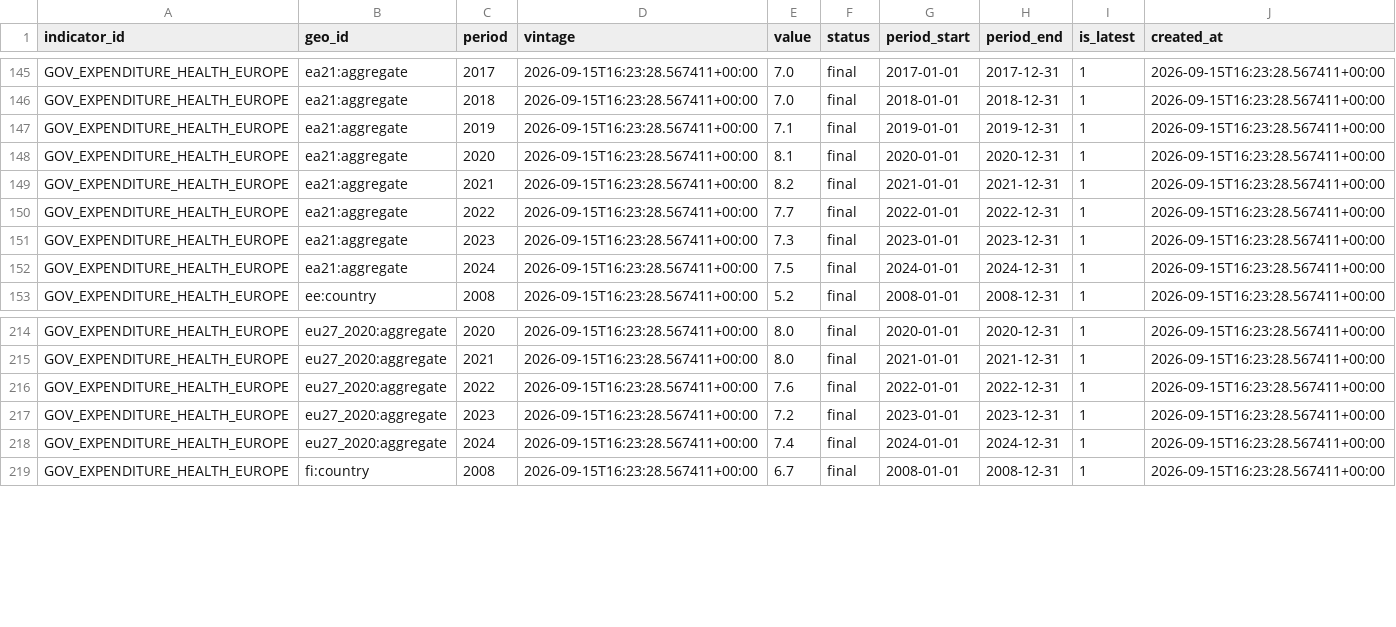
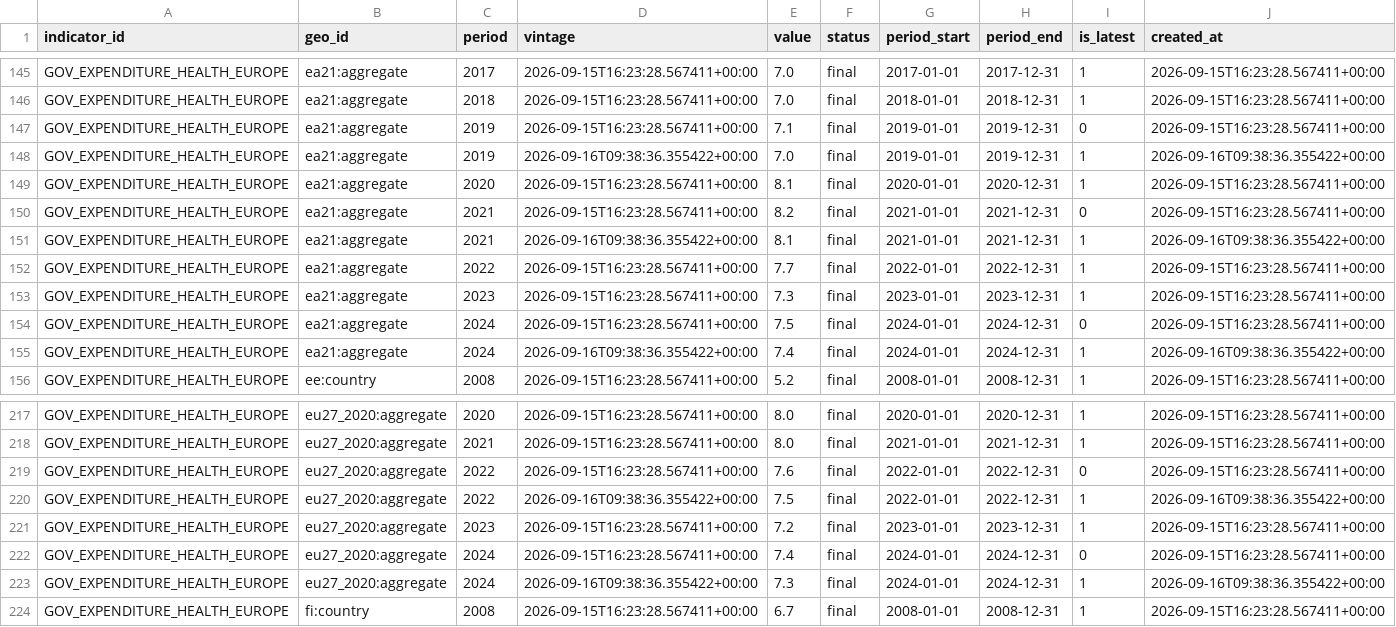
Before and after one commit to mdruszcz/belgian-macro-pipeline, a CSV file: data/international/GOV_EXPENDITURE_HEALTH_EUROPE.csv, drawn as a sheet; only a part is shown, gaps mark what is left out; the diff covers the shown part only.

```diff
--- a/data/international/GOV_EXPENDITURE_HEALTH_EUROPE.csv
+++ b/data/international/GOV_EXPENDITURE_HEALTH_EUROPE.csv
@@ -146,8 +146,11 @@ GOV_EXPENDITURE_HEALTH_EUROPE,ea21:aggregate,2017,2026-09-15T16:23:28.567411+00:
 GOV_EXPENDITURE_HEALTH_EUROPE,ea21:aggregate,2018,2026-09-15T16:23:28.567411+00:00,7.0,final,2018-01-01,2018-12-31,1,2026-09-15T16:23:28.567411+00:00
-GOV_EXPENDITURE_HEALTH_EUROPE,ea21:aggregate,2019,2026-09-15T16:23:28.567411+00:00,7.1,final,2019-01-01,2019-12-31,1,2026-09-15T16:23:28.567411+00:00
+GOV_EXPENDITURE_HEALTH_EUROPE,ea21:aggregate,2019,2026-09-15T16:23:28.567411+00:00,7.1,final,2019-01-01,2019-12-31,0,2026-09-15T16:23:28.567411+00:00
+GOV_EXPENDITURE_HEALTH_EUROPE,ea21:aggregate,2019,2026-09-16T09:38:36.355422+00:00,7.0,final,2019-01-01,2019-12-31,1,2026-09-16T09:38:36.355422+00:00
 GOV_EXPENDITURE_HEALTH_EUROPE,ea21:aggregate,2020,2026-09-15T16:23:28.567411+00:00,8.1,final,2020-01-01,2020-12-31,1,2026-09-15T16:23:28.567411+00:00
-GOV_EXPENDITURE_HEALTH_EUROPE,ea21:aggregate,2021,2026-09-15T16:23:28.567411+00:00,8.2,final,2021-01-01,2021-12-31,1,2026-09-15T16:23:28.567411+00:00
+GOV_EXPENDITURE_HEALTH_EUROPE,ea21:aggregate,2021,2026-09-15T16:23:28.567411+00:00,8.2,final,2021-01-01,2021-12-31,0,2026-09-15T16:23:28.567411+00:00
+GOV_EXPENDITURE_HEALTH_EUROPE,ea21:aggregate,2021,2026-09-16T09:38:36.355422+00:00,8.1,final,2021-01-01,2021-12-31,1,2026-09-16T09:38:36.355422+00:00
 GOV_EXPENDITURE_HEALTH_EUROPE,ea21:aggregate,2022,2026-09-15T16:23:28.567411+00:00,7.7,final,2022-01-01,2022-12-31,1,2026-09-15T16:23:28.567411+00:00
 GOV_EXPENDITURE_HEALTH_EUROPE,ea21:aggregate,2023,2026-09-15T16:23:28.567411+00:00,7.3,final,2023-01-01,2023-12-31,1,2026-09-15T16:23:28.567411+00:00
-GOV_EXPENDITURE_HEALTH_EUROPE,ea21:aggregate,2024,2026-09-15T16:23:28.567411+00:00,7.5,final,2024-01-01,2024-12-31,1,2026-09-15T16:23:28.567411+00:00
+GOV_EXPENDITURE_HEALTH_EUROPE,ea21:aggregate,2024,2026-09-15T16:23:28.567411+00:00,7.5,final,2024-01-01,2024-12-31,0,2026-09-15T16:23:28.567411+00:00
+GOV_EXPENDITURE_HEALTH_EUROPE,ea21:aggregate,2024,2026-09-16T09:38:36.355422+00:00,7.4,final,2024-01-01,2024-12-31,1,2026-09-16T09:38:36.355422+00:00
 GOV_EXPENDITURE_HEALTH_EUROPE,ee:country,2008,2026-09-15T16:23:28.567411+00:00,5.2,final,2008-01-01,2008-12-31,1,2026-09-15T16:23:28.567411+00:00
@@ -215,5 +218,7 @@ GOV_EXPENDITURE_HEALTH_EUROPE,eu27_2020:aggregate,2020,2026-09-15T16:23:28.56741
 GOV_EXPENDITURE_HEALTH_EUROPE,eu27_2020:aggregate,2021,2026-09-15T16:23:28.567411+00:00,8.0,final,2021-01-01,2021-12-31,1,2026-09-15T16:23:28.567411+00:00
-GOV_EXPENDITURE_HEALTH_EUROPE,eu27_2020:aggregate,2022,2026-09-15T16:23:28.567411+00:00,7.6,final,2022-01-01,2022-12-31,1,2026-09-15T16:23:28.567411+00:00
+GOV_EXPENDITURE_HEALTH_EUROPE,eu27_2020:aggregate,2022,2026-09-15T16:23:28.567411+00:00,7.6,final,2022-01-01,2022-12-31,0,2026-09-15T16:23:28.567411+00:00
+GOV_EXPENDITURE_HEALTH_EUROPE,eu27_2020:aggregate,2022,2026-09-16T09:38:36.355422+00:00,7.5,final,2022-01-01,2022-12-31,1,2026-09-16T09:38:36.355422+00:00
 GOV_EXPENDITURE_HEALTH_EUROPE,eu27_2020:aggregate,2023,2026-09-15T16:23:28.567411+00:00,7.2,final,2023-01-01,2023-12-31,1,2026-09-15T16:23:28.567411+00:00
-GOV_EXPENDITURE_HEALTH_EUROPE,eu27_2020:aggregate,2024,2026-09-15T16:23:28.567411+00:00,7.4,final,2024-01-01,2024-12-31,1,2026-09-15T16:23:28.567411+00:00
+GOV_EXPENDITURE_HEALTH_EUROPE,eu27_2020:aggregate,2024,2026-09-15T16:23:28.567411+00:00,7.4,final,2024-01-01,2024-12-31,0,2026-09-15T16:23:28.567411+00:00
+GOV_EXPENDITURE_HEALTH_EUROPE,eu27_2020:aggregate,2024,2026-09-16T09:38:36.355422+00:00,7.3,final,2024-01-01,2024-12-31,1,2026-09-16T09:38:36.355422+00:00
 GOV_EXPENDITURE_HEALTH_EUROPE,fi:country,2008,2026-09-15T16:23:28.567411+00:00,6.7,final,2008-01-01,2008-12-31,1,2026-09-15T16:23:28.567411+00:00
```
Also changed, not shown: 13 added rows and 13 edited cells elsewhere in this file, data/belgian_forecasts.csv, 4 other files.
